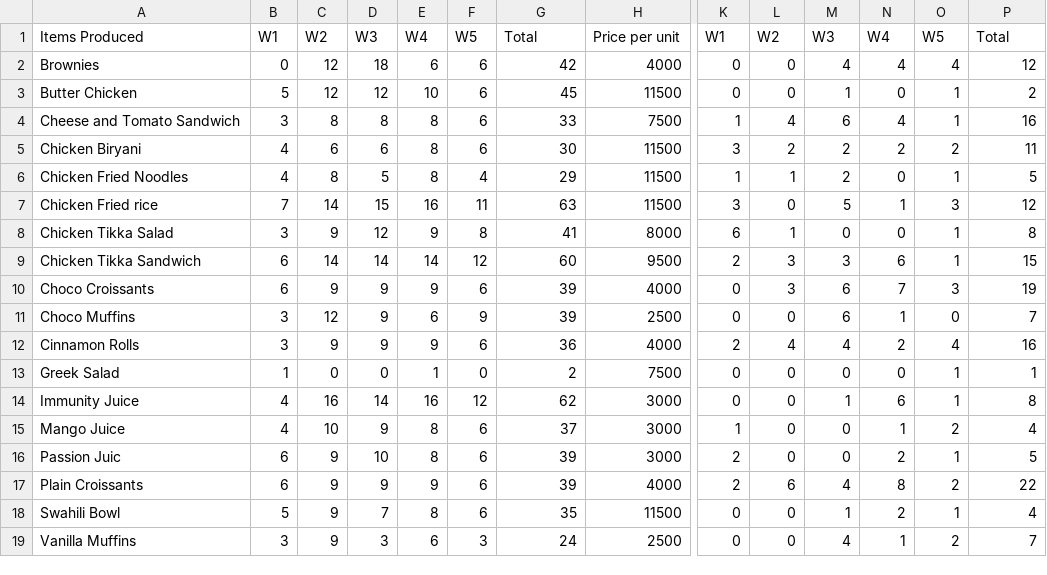
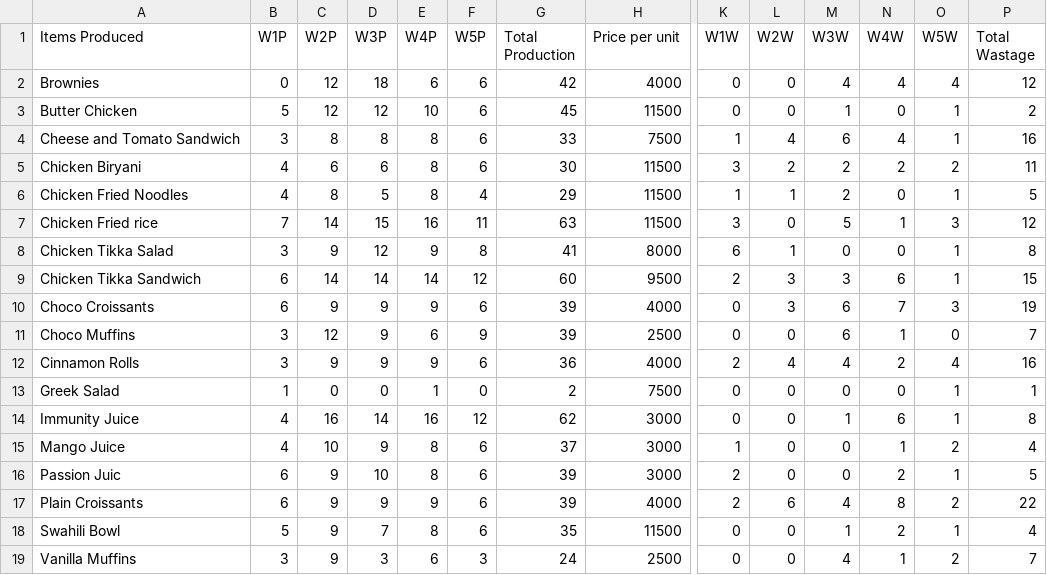
Before and after one commit to FatimaRashed2023/Coursework, a CSV file: production_&_Wastage.csv, drawn as a sheet; only a part is shown, gaps mark what is left out; the diff names each change by its address in the sheet, - before the commit and + after, or states it on an @@ line.

Commit message:
Update production_&_Wastage.csv

```diff
--- a/production_&_Wastage.csv
+++ b/production_&_Wastage.csv
-B1: W1
+B1: W1P
-C1: W2
+C1: W2P
-D1: W3
+D1: W3P
-E1: W4
+E1: W4P
-F1: W5
+F1: W5P
-G1: Total
+G1: Total Production
-K1: W1
+K1: W1W
-L1: W2
+L1: W2W
-M1: W3
+M1: W3W
-N1: W4
+N1: W4W
-O1: W5
+O1: W5W
-P1: Total
+P1: Total Wastage
```
